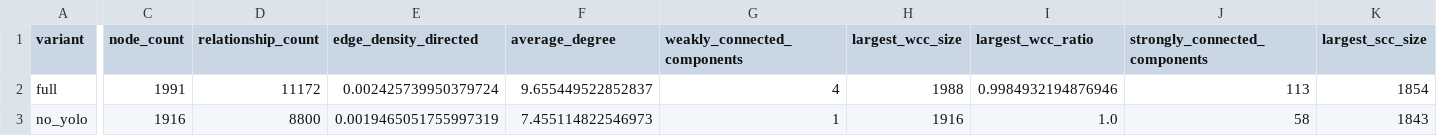
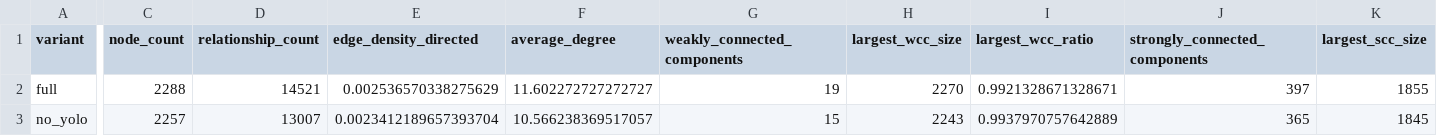
Before and after one commit to The-Kairos/Kairos_model, a CSV file: _processed_ablations/Titanic.1997.mkv/graph_measures.csv, drawn as a sheet; only a part is shown, gaps mark what is left out; the diff covers the shown part only; the diff names each change by its address in the sheet, - before the commit and + after, or states it on an @@ line.

Commit message:
Calculated the new measures from the improved node extraction logic

```diff
--- a/_processed_ablations/Titanic.1997.mkv/graph_measures.csv
+++ b/_processed_ablations/Titanic.1997.mkv/graph_measures.csv
-C2 (node_count): 1991
+C2 (node_count): 2288
-D2 (relationship_count): 11172
+D2 (relationship_count): 14521
-E2 (edge_density_directed): 0.002425739950379724
+E2 (edge_density_directed): 0.002536570338275629
-F2 (average_degree): 9.655449522852837
+F2 (average_degree): 11.602272727272727
-G2 (weakly_connected_components): 4
+G2 (weakly_connected_components): 19
-H2 (largest_wcc_size): 1988
+H2 (largest_wcc_size): 2270
-I2 (largest_wcc_ratio): 0.9984932194876946
+I2 (largest_wcc_ratio): 0.9921328671328671
-J2 (strongly_connected_components): 113
+J2 (strongly_connected_components): 397
-K2 (largest_scc_size): 1854
+K2 (largest_scc_size): 1855
-C3 (node_count): 1916
+C3 (node_count): 2257
-D3 (relationship_count): 8800
+D3 (relationship_count): 13007
-E3 (edge_density_directed): 0.0019465051755997319
+E3 (edge_density_directed): 0.0023412189657393704
-F3 (average_degree): 7.455114822546973
+F3 (average_degree): 10.566238369517057
-G3 (weakly_connected_components): 1
+G3 (weakly_connected_components): 15
-H3 (largest_wcc_size): 1916
+H3 (largest_wcc_size): 2243
-I3 (largest_wcc_ratio): 1.0
+I3 (largest_wcc_ratio): 0.9937970757642889
-J3 (strongly_connected_components): 58
+J3 (strongly_connected_components): 365
-K3 (largest_scc_size): 1843
+K3 (largest_scc_size): 1845
```
Also changed, not shown: 52 edited cells elsewhere in this file, _processed_ablations/Titanic.1997.mkv/graph_part_counts.csv.
